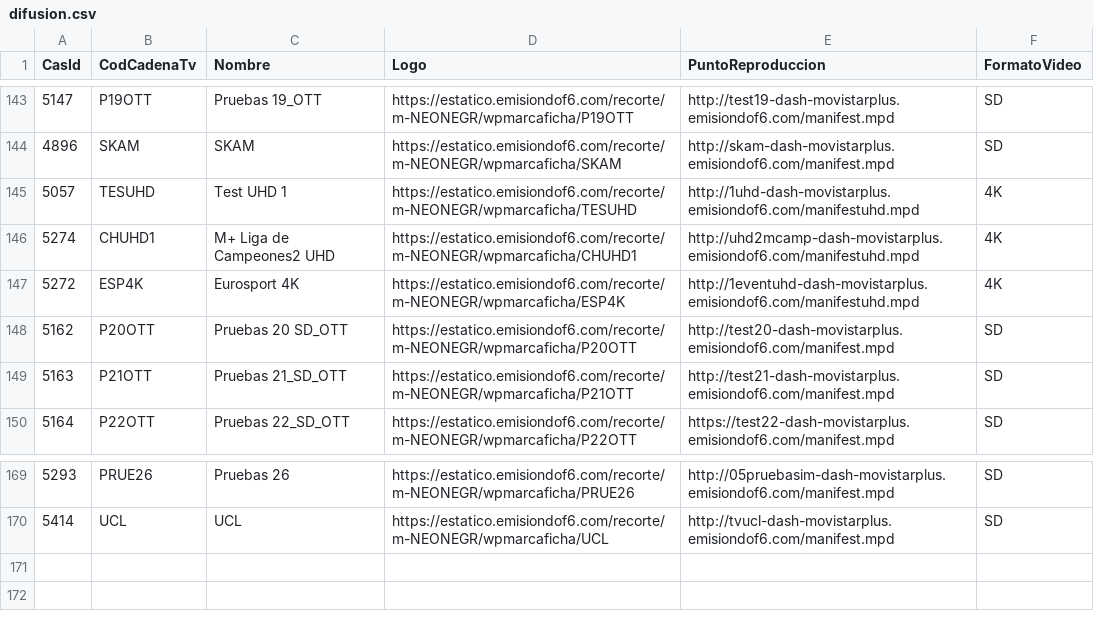
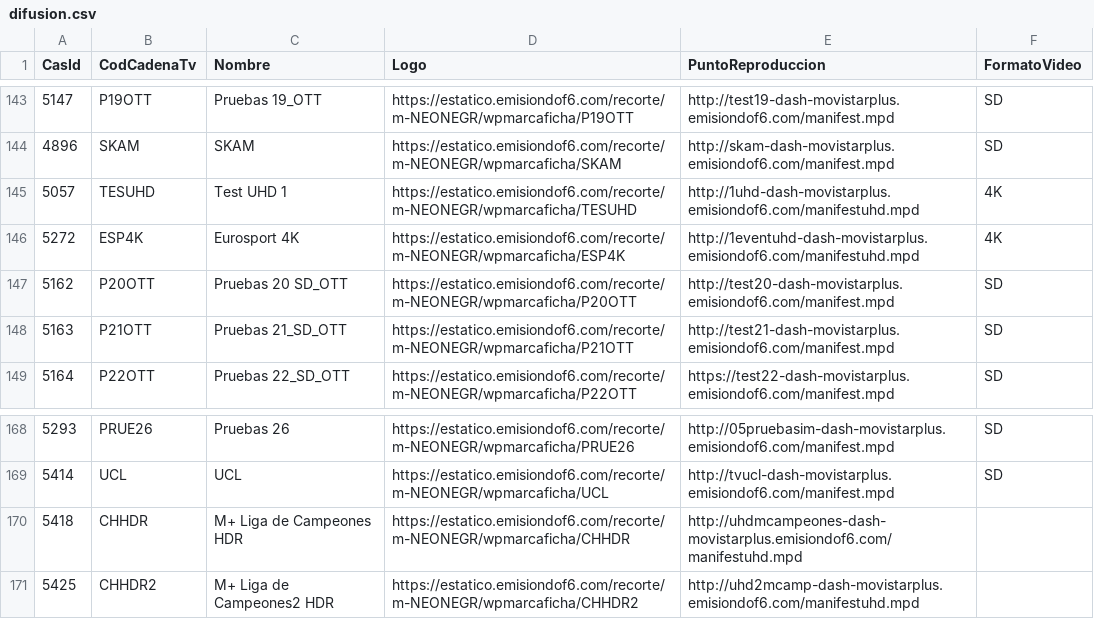
Before and after one commit to parotris3/Mfeed, a CSV file: difusion.csv, drawn as a sheet; only a part is shown, gaps mark what is left out; removed rows and columns are numbered as before the commit, all else as after; the diff names each change by its address in the sheet, - before the commit and + after, or states it on an @@ line.

```diff
--- a/difusion.csv
+++ b/difusion.csv
-row 146: 5274 | CHUHD1 | M+ Liga de Campeones2 UHD | https://estatico.emisiondof6.com/recorte/m-NEONEGR/wpmarcaficha/CHUHD1 | http://uhd2mcamp-dash-movistarplus.emisiondof6.com/manifestuhd.mpd | 4K
+row 170: 5418 | CHHDR | M+ Liga de Campeones HDR | https://estatico.emisiondof6.com/recorte/m-NEONEGR/wpmarcaficha/CHHDR | http://uhdmcampeones-dash-movistarplus.emisiondof6.com/manifestuhd.mpd
+row 171: 5425 | CHHDR2 | M+ Liga de Campeones2 HDR | https://estatico.emisiondof6.com/recorte/m-NEONEGR/wpmarcaficha/CHHDR2 | http://uhd2mcamp-dash-movistarplus.emisiondof6.com/manifestuhd.mpd
```
Also changed, not shown: ott.csv.
